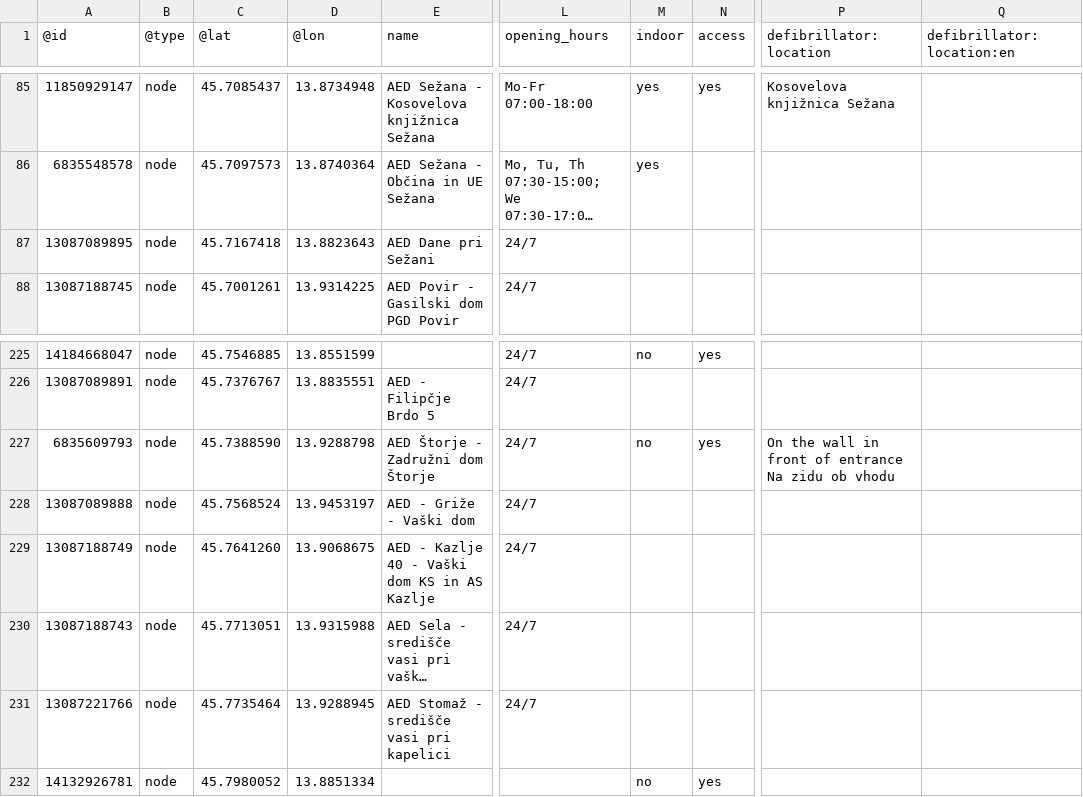
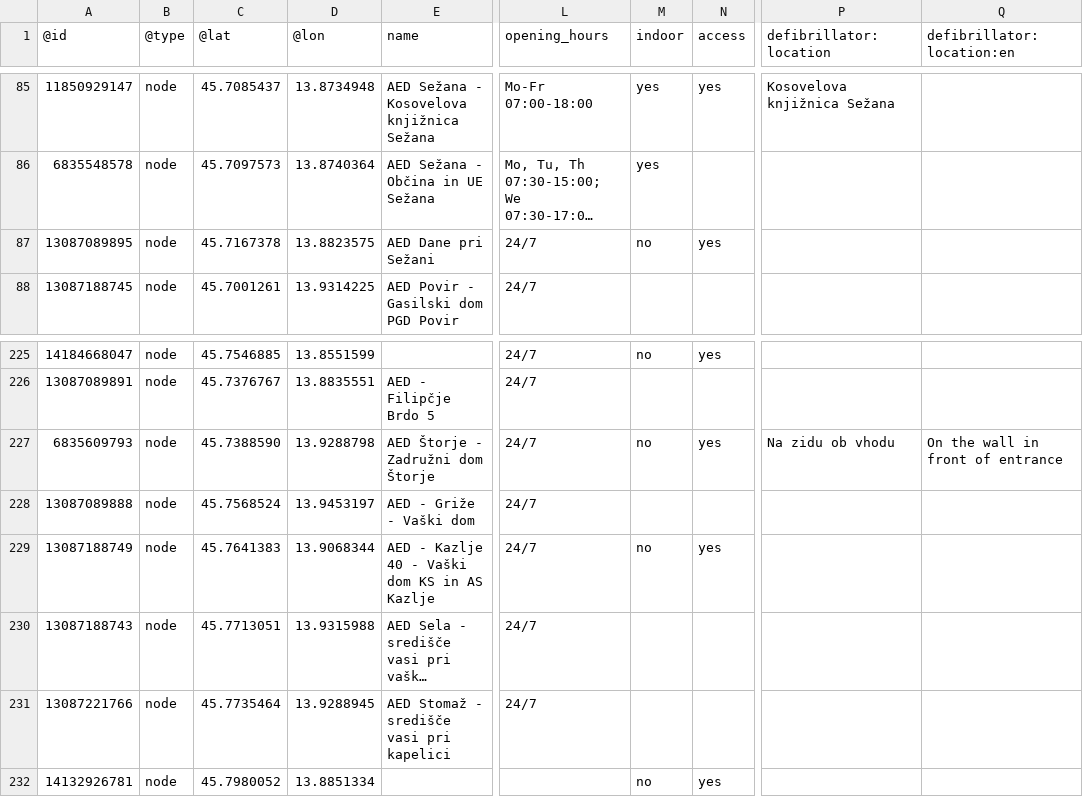
Before and after one commit to sledilnik/aed-data, a CSV file: sources/openstreetmap.org/slovenia.csv, drawn as a sheet; only a part is shown, gaps mark what is left out; long unchanged cells end in …; ↵ is a line break in a cell; the diff names each change by its address in the sheet, - before the commit and + after, or states it on an @@ line.

```diff
--- a/sources/openstreetmap.org/slovenia.csv
+++ b/sources/openstreetmap.org/slovenia.csv
-C87 (@lat): 45.7167418
+C87 (@lat): 45.7167378
-D87 (@lon): 13.8823643
+D87 (@lon): 13.8823575
-M87 (indoor): (empty)
+M87 (indoor): no
-N87 (access): (empty)
+N87 (access): yes
-P227 (defibrillator:location): On the wall in front of entrance ↵ Na zidu ob vhodu
+P227 (defibrillator:location): Na zidu ob vhodu
-Q227 (defibrillator:location:en): (empty)
+Q227 (defibrillator:location:en): On the wall in front of entrance
-C229 (@lat): 45.7641260
+C229 (@lat): 45.7641383
-D229 (@lon): 13.9068675
+D229 (@lon): 13.9068344
-M229 (indoor): (empty)
+M229 (indoor): no
-N229 (access): (empty)
+N229 (access): yes
```
